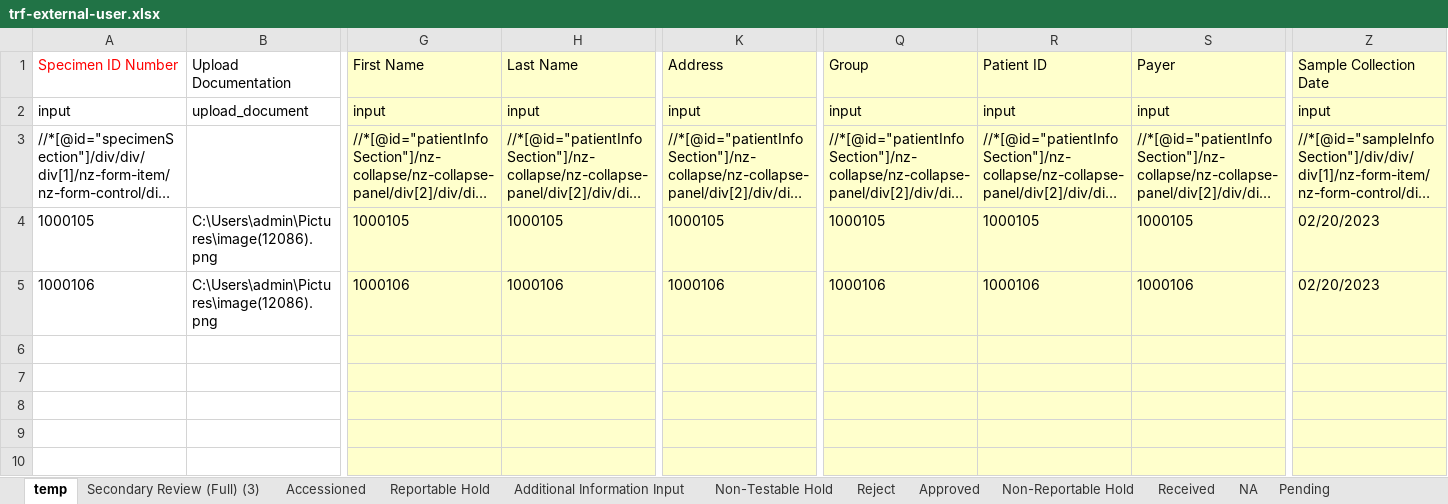
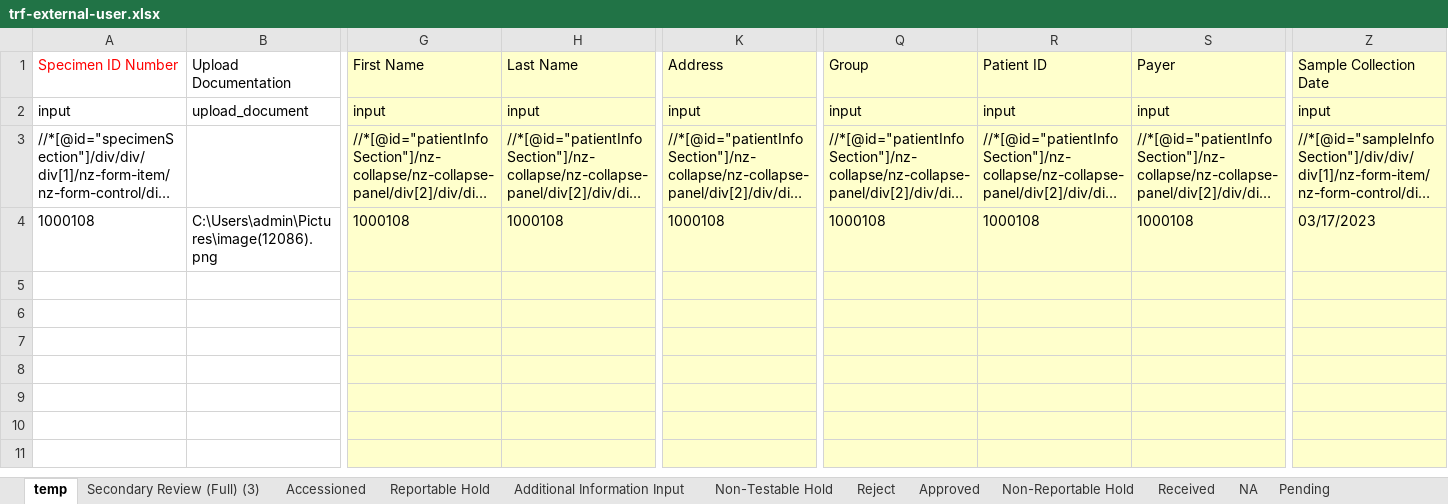
Before and after one commit to pro7991/glaucoma-testing, an Excel workbook: src/com/glucoma/qa/trf-external-user.xlsx, sheet temp, drawn as a sheet; only a part is shown, gaps mark what is left out; the shorter side is filled out with more unchanged rows; long unchanged cells end in …; values as stored, in another font and other column widths than the file's, no borders; rows hold the shown columns only; the diff names each change by its address in the sheet, - before the commit and + after, or states it on an @@ line.

```diff
--- a/src/com/glucoma/qa/trf-external-user.xlsx (sheet temp)
+++ b/src/com/glucoma/qa/trf-external-user.xlsx (sheet temp)
-A4 (Specimen ID Number): 1000105
+A4 (Specimen ID Number): 1000108
-G4 (First Name): 1000105
+G4 (First Name): 1000108
-H4 (Last Name): 1000105
+H4 (Last Name): 1000108
-K4 (Address): 1000105
+K4 (Address): 1000108
-Q4 (Group): 1000105
+Q4 (Group): 1000108
-R4 (Patient ID): 1000105
+R4 (Patient ID): 1000108
-S4 (Payer): 1000105
+S4 (Payer): 1000108
-Z4 (Sample Collection Date): 02/20/2023
+Z4 (Sample Collection Date): 03/17/2023
-row 5: 1000106 | C:\Users\admin\Pictures\image(12086).png | 1000106 | 1000106 | 1000106 | 1000106 | 1000106 | 1000106 | 02/20/2023
```
Also changed, not shown: src/com/glucoma/qa/trf-internal-user.xlsx, src/com/glucoma/uat/trf-external-user.xlsx, 1 other file.
